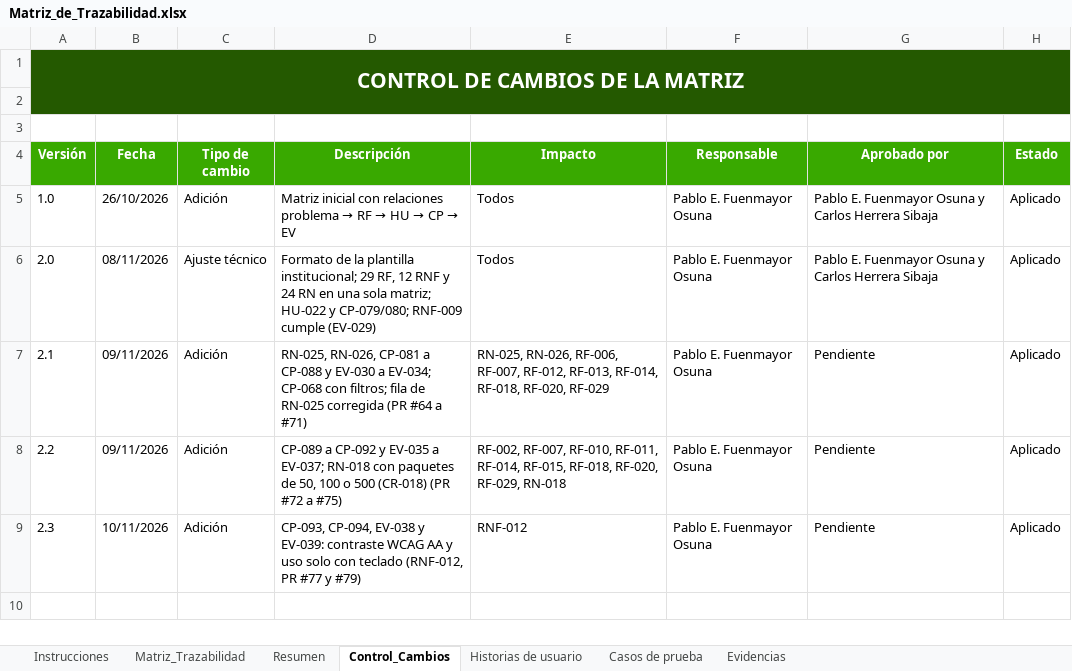
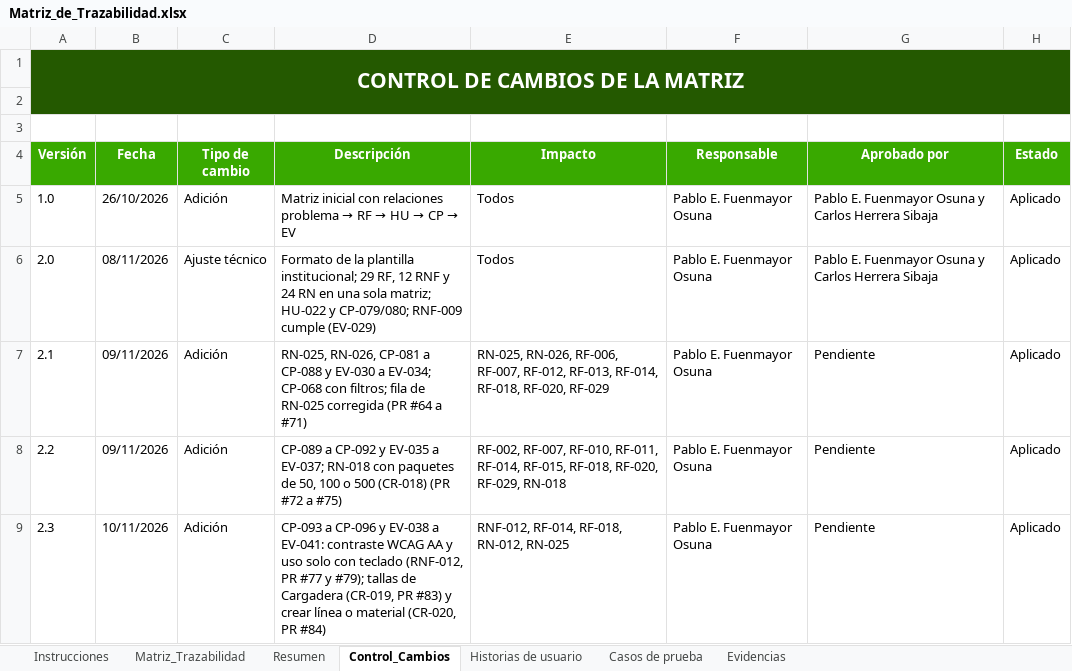
Before and after one commit to Pafuna08/MEVIPLAST-NODEJS, an Excel workbook: docs/Documentacion_Proyecto_ADSO/02_Requisitos/Matriz_de_Trazabilidad.xlsx, sheet Control_Cambios, drawn as a sheet; values as stored, in another font and other column widths than the file's, no borders; the diff names each change by its address in the sheet, - before the commit and + after, or states it on an @@ line.

```diff
--- a/docs/Documentacion_Proyecto_ADSO/02_Requisitos/Matriz_de_Trazabilidad.xlsx (sheet Control_Cambios)
+++ b/docs/Documentacion_Proyecto_ADSO/02_Requisitos/Matriz_de_Trazabilidad.xlsx (sheet Control_Cambios)
-D9 (Descripción): CP-093, CP-094, EV-038 y EV-039: contraste WCAG AA y uso solo con teclado (RNF-012, PR #77 y #79)
+D9 (Descripción): CP-093 a CP-096 y EV-038 a EV-041: contraste WCAG AA y uso solo con teclado (RNF-012, PR #77 y #79); tallas de Cargadera (CR-019, PR #83) y crear línea o material (CR-020, PR #84)
-E9 (Impacto): RNF-012
+E9 (Impacto): RNF-012, RF-014, RF-018, RN-012, RN-025
```
Also changed, not shown: sheet Evidencias, sheet Casos de prueba, sheet Matriz_Trazabilidad, docs/Documentacion_Proyecto_ADSO/00_Gobierno_Documental/Indice_Maestro.xlsx, docs/Documentacion_Proyecto_ADSO/07_Evaluacion/Rubrica_Integral_de_Evaluacion.xlsx, 12 other files.
